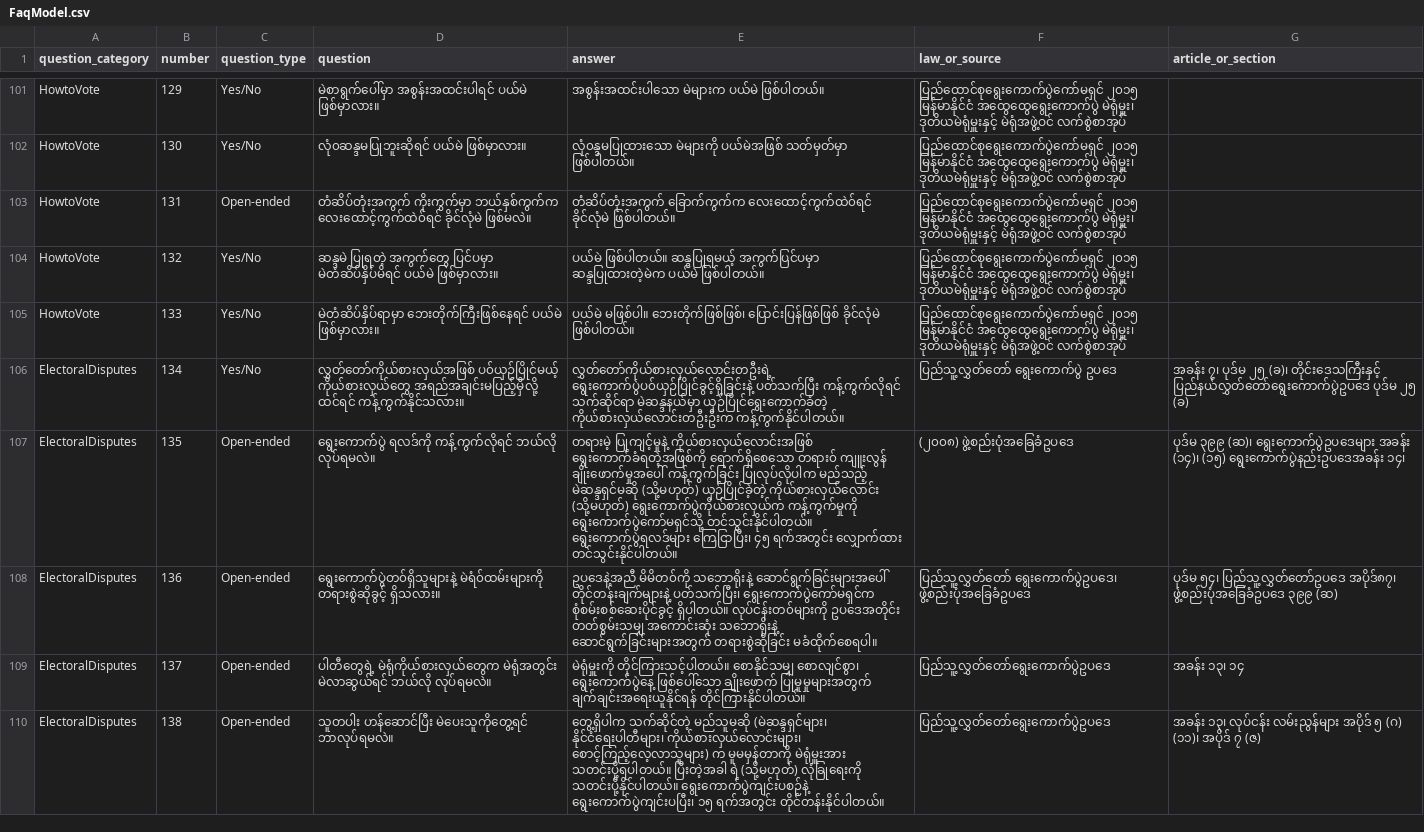
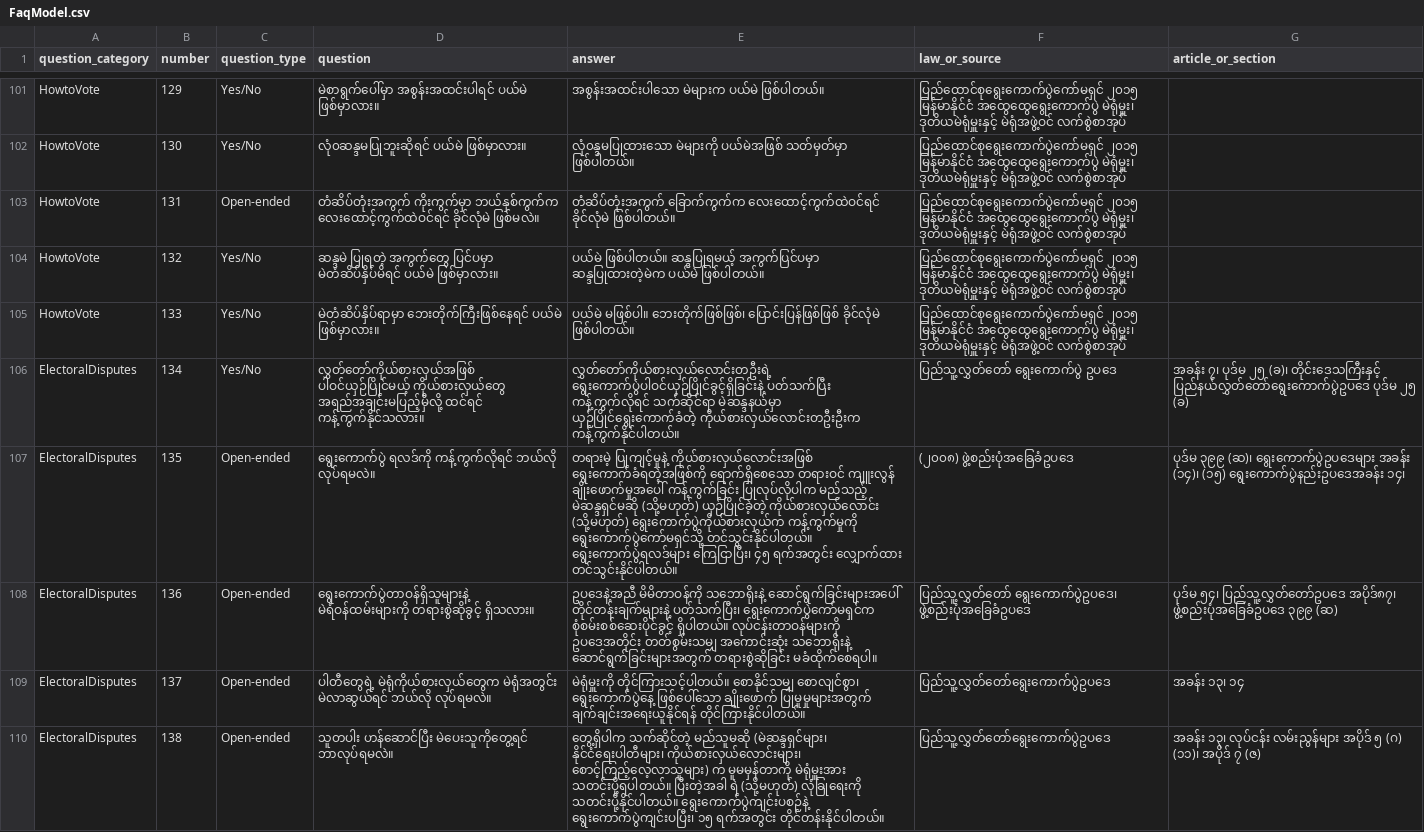
Before and after one commit to MyanmarAPI/faq-endpoint, a CSV file: storage/data/FaqModel.csv, drawn as a sheet; only a part is shown, gaps mark what is left out; the diff covers the shown part only.

Commit message:
Fixed ၀် and minor spelling errors
Fixed some spelling errors including `၀်` words, which are mistakes.

```diff
--- a/storage/data/FaqModel.csv
+++ b/storage/data/FaqModel.csv
@@ -102,8 +102,8 @@ HowtoVote,129,Yes/No,မဲစာရွက်ပေါ်မှာ အစွန
 HowtoVote,130,Yes/No,လုံ၀ဆန္ဒမပြုဘူးဆိုရင် ပယ်မဲ ဖြစ်မှာလား။,လုံ၀န္ဒမပြုထားသော မဲများကို ပယ်မဲအဖြစ် သတ်မှတ်မှာ ဖြစ်ပါတယ်။ ,ပြည်ထောင်စုရွေးကောက်ပွဲကော်မရှင် ၂၀၁၅ မြန်မာနိုင်ငံ အထွေထွေရွေးကောက်ပွဲ မဲရုံမှူး၊ ဒုတိယမဲရုံမှူးနှင့် မဲရုံအဖွဲ့ဝင် လက်စွဲစာအုပ်,
-HowtoVote,131,Open-ended,တံဆိပ်တုံးအကွက် ကိုးကွက်မှာ ဘယ်နှစ်ကွက်က လေးထောင့်ကွက်ထဲ၀်ရင် ခိုင်လုံမဲ ဖြစ်မလဲ။,တံဆိပ်တုံးအကွက် ခြောက်ကွက်က လေးထောင့်ကွက်ထဲ၀်ရင် ခိုင်လုံမဲ ဖြစ်ပါတယ်။,ပြည်ထောင်စုရွေးကောက်ပွဲကော်မရှင် ၂၀၁၅ မြန်မာနိုင်ငံ အထွေထွေရွေးကောက်ပွဲ မဲရုံမှူး၊ ဒုတိယမဲရုံမှူးနှင့် မဲရုံအဖွဲ့ဝင် လက်စွဲစာအုပ်,
+HowtoVote,131,Open-ended,တံဆိပ်တုံးအကွက် ကိုးကွက်မှာ ဘယ်နှစ်ကွက်က လေးထောင့်ကွက်ထဲဝင်ရင် ခိုင်လုံမဲ ဖြစ်မလဲ။,တံဆိပ်တုံးအကွက် ခြောက်ကွက်က လေးထောင့်ကွက်ထဲဝင်ရင် ခိုင်လုံမဲ ဖြစ်ပါတယ်။,ပြည်ထောင်စုရွေးကောက်ပွဲကော်မရှင် ၂၀၁၅ မြန်မာနိုင်ငံ အထွေထွေရွေးကောက်ပွဲ မဲရုံမှူး၊ ဒုတိယမဲရုံမှူးနှင့် မဲရုံအဖွဲ့ဝင် လက်စွဲစာအုပ်,
 HowtoVote,132,Yes/No,ဆန္ဒမဲ ပြုရတဲ့ အကွက်တွေ ပြင်ပမှာ မဲတံဆိပ်နှိပ်မိရင် ပယ်မဲ ဖြစ်မှာလား။,ပယ်မဲ ဖြစ်ပါတယ်။ ဆန္ဒပြုရမယ့် အကွက်ပြင်ပမှာ ဆန္ဒပြုထားတဲ့မဲက ပယ်မဲ ဖြစ်ပါတယ်။,ပြည်ထောင်စုရွေးကောက်ပွဲကော်မရှင် ၂၀၁၅ မြန်မာနိုင်ငံ အထွေထွေရွေးကောက်ပွဲ မဲရုံမှူး၊ ဒုတိယမဲရုံမှူးနှင့် မဲရုံအဖွဲ့ဝင် လက်စွဲစာအုပ်,
 HowtoVote,133,Yes/No,မဲတံဆိပ်နှိပ်ရာမှာ ဘေးတိုက်ကြီးဖြစ်နေရင် ပယ်မဲ ဖြစ်မှာလား။,ပယ်မဲ မဖြစ်ပါ။ ဘေးတိုက်ဖြစ်ဖြစ်၊ ပြောင်းပြန်ဖြစ်ဖြစ် ခိုင်လုံမဲ ဖြစ်ပါတယ်။,ပြည်ထောင်စုရွေးကောက်ပွဲကော်မရှင် ၂၀၁၅ မြန်မာနိုင်ငံ အထွေထွေရွေးကောက်ပွဲ မဲရုံမှူး၊ ဒုတိယမဲရုံမှူးနှင့် မဲရုံအဖွဲ့ဝင် လက်စွဲစာအုပ်,
-ElectoralDisputes,134,Yes/No,လွှတ်တော်ကိုယ်စားလှယ်အဖြစ် ပ၀်ယှဉ်ပြိုင်မယ့် ကိုယ်စားလှယ်တွေ အရည်အချင်းမပြည့်မှီလို့ ထင်ရင် ကန့်ကွက်နိုင်သလား။,လွှတ်တော်ကိုယ်စားလှယ်လောင်းတဦးရဲ့ ရွေးကောက်ပွဲပ၀်ယှဉ်ပြိုင်ခွင့်ရှိခြင်းနဲ့ ပတ်သက်ပြီး ကန့်ကွက်လိုရင် သက်ဆိုင်ရာ မဲဆန္ဒနယ်မှာ ယှဉ်ပြိုင်ရွေးကောက်ခံတဲ့ ကိုယ်စားလှယ်လောင်းတဦးဦးက ကန့်ကွက်နိုင်ပါတယ်။ ,ပြည်သူ့လွှတ်တော် ရွေးကောက်ပွဲ ဥပဒေ,အခန်း ၇၊ ပုဒ်မ ၂၅ (ခ)၊ တိုင်းဒေသကြီးနှင့် ပြည်နယ်လွှတ်တော်ရွေးကောက်ပွဲဥပဒေ ပုဒ်မ ၂၅ (ခ)
-ElectoralDisputes,135,Open-ended,ရွေးကောက်ပွဲ ရလဒ်ကို ကန့်ကွက်လိုရင် ဘယ်လို လုပ်ရမလဲ။,တရားမဲ့ ပြုကျင့်မှုနဲ့ ကိုယ်စားလှယ်လောင်းအဖြစ် ရွေးကောက်ခံရတဲ့အဖြစ်ကို ရောက်ရှိစေသော တရား၀် ကျူးလွန် ချိုးဖောက်မှုအပေါ် ကန့်ကွက်ခြင်း ပြုလုပ်လိုပါက မည်သည့် မဲဆန္ဒရှင်မဆို (သို့မဟုတ်) ယှဉ်ပြိုင်ခဲ့တဲ့ ကိုယ်စားလှယ်လောင်း (သို့မဟုတ်) ရွေးကောက်ပွဲကိုယ်စားလှယ်က ကန့်ကွက်မှုကို ရွေးကောက်ပွဲကော်မရှင်သို့ တင်သွင်းနိုင်ပါတယ်။ ရွေးကောက်ပွဲရလဒ်များ ကြေငြာပြီး၊ ၄၅ ရက်အတွင်း လျှောက်ထား တင်သွင်းနိုင်ပါတယ်။,(၂၀၀၈) ဖွဲ့စည်းပုံအခြေခံဥပဒေ,ပုဒ်မ ၃၉၉ (ဆ)၊ ရွေးကောက်ပွဲဥပဒေများ အခန်း (၁၄)၊ (၁၅) ရွေးကောက်ပွဲနည်းဥပဒေအခန်း ၁၄၊
-ElectoralDisputes,136,Open-ended,ရွေးကောက်ပွဲတ၀်ရှိသူများနဲ့ မဲရံ၀်ထမ်းများကို တရားစွဲဆိုခွင့် ရှိသလား။,ဥပဒေနဲ့အညီ မိမိတ၀်ကို သဘောရိုးနဲ့ ဆောင်ရွက်ခြင်းများအပေါ် တိုင်တန်းချက်များနဲ့ ပတ်သက်ပြီး၊ ရွေးကောက်ပွဲကော်မရှင်က စုံစမ်းစစ်ဆေးပိုင်ခွင့် ရှိပါတယ်။ လုပ်ငန်းတ၀်များကို ဥပဒေအတိုင်း တတ်စွမ်းသမျှ အကောင်းဆုံး သဘောရိုးနဲ့ ဆောင်ရွက်ခြင်းများအတွက် တရားစွဲဆိုခြင်း မခံထိုက်စေရပါ။,ပြည်သူ့လွှတ်တော် ရွေးကောက်ပွဲဥပဒေ၊ ဖွဲ့စည်းပုံအခြေခံဥပဒေ,ပုဒ်မ ၅၄၊ ပြည်သူ့လွှတ်တော်ဥပဒေ အပိုဒ်၈၇၊ ဖွဲ့စည်းပုံအခြေခံဥပဒေ ၃၉၉ (ဆ)
+ElectoralDisputes,134,Yes/No,လွှတ်တော်ကိုယ်စားလှယ်အဖြစ် ပါဝင်ယှဉ်ပြိုင်မယ့် ကိုယ်စားလှယ်တွေ အရည်အချင်းမပြည့်မှီလို့ ထင်ရင် ကန့်ကွက်နိုင်သလား။,လွှတ်တော်ကိုယ်စားလှယ်လောင်းတဦးရဲ့ ရွေးကောက်ပွဲပါဝင်ယှဉ်ပြိုင်ခွင့်ရှိခြင်းနဲ့ ပတ်သက်ပြီး ကန့်ကွက်လိုရင် သက်ဆိုင်ရာ မဲဆန္ဒနယ်မှာ ယှဉ်ပြိုင်ရွေးကောက်ခံတဲ့ ကိုယ်စားလှယ်လောင်းတဦးဦးက ကန့်ကွက်နိုင်ပါတယ်။ ,ပြည်သူ့လွှတ်တော် ရွေးကောက်ပွဲ ဥပဒေ,အခန်း ၇၊ ပုဒ်မ ၂၅ (ခ)၊ တိုင်းဒေသကြီးနှင့် ပြည်နယ်လွှတ်တော်ရွေးကောက်ပွဲဥပဒေ ပုဒ်မ ၂၅ (ခ)
+ElectoralDisputes,135,Open-ended,ရွေးကောက်ပွဲ ရလဒ်ကို ကန့်ကွက်လိုရင် ဘယ်လို လုပ်ရမလဲ။,တရားမဲ့ ပြုကျင့်မှုနဲ့ ကိုယ်စားလှယ်လောင်းအဖြစ် ရွေးကောက်ခံရတဲ့အဖြစ်ကို ရောက်ရှိစေသော တရားဝင် ကျူးလွန် ချိုးဖောက်မှုအပေါ် ကန့်ကွက်ခြင်း ပြုလုပ်လိုပါက မည်သည့် မဲဆန္ဒရှင်မဆို (သို့မဟုတ်) ယှဉ်ပြိုင်ခဲ့တဲ့ ကိုယ်စားလှယ်လောင်း (သို့မဟုတ်) ရွေးကောက်ပွဲကိုယ်စားလှယ်က ကန့်ကွက်မှုကို ရွေးကောက်ပွဲကော်မရှင်သို့ တင်သွင်းနိုင်ပါတယ်။ ရွေးကောက်ပွဲရလဒ်များ ကြေငြာပြီး၊ ၄၅ ရက်အတွင်း လျှောက်ထား တင်သွင်းနိုင်ပါတယ်။,(၂၀၀၈) ဖွဲ့စည်းပုံအခြေခံဥပဒေ,ပုဒ်မ ၃၉၉ (ဆ)၊ ရွေးကောက်ပွဲဥပဒေများ အခန်း (၁၄)၊ (၁၅) ရွေးကောက်ပွဲနည်းဥပဒေအခန်း ၁၄၊
+ElectoralDisputes,136,Open-ended,ရွေးကောက်ပွဲတာဝန်ရှိသူများနဲ့ မဲရံဝန်ထမ်းများကို တရားစွဲဆိုခွင့် ရှိသလား။,ဥပဒေနဲ့အညီ မိမိတာဝန်ကို သဘောရိုးနဲ့ ဆောင်ရွက်ခြင်းများအပေါ် တိုင်တန်းချက်များနဲ့ ပတ်သက်ပြီး၊ ရွေးကောက်ပွဲကော်မရှင်က စုံစမ်းစစ်ဆေးပိုင်ခွင့် ရှိပါတယ်။ လုပ်ငန်းတာဝန်များကို ဥပဒေအတိုင်း တတ်စွမ်းသမျှ အကောင်းဆုံး သဘောရိုးနဲ့ ဆောင်ရွက်ခြင်းများအတွက် တရားစွဲဆိုခြင်း မခံထိုက်စေရပါ။,ပြည်သူ့လွှတ်တော် ရွေးကောက်ပွဲဥပဒေ၊ ဖွဲ့စည်းပုံအခြေခံဥပဒေ,ပုဒ်မ ၅၄၊ ပြည်သူ့လွှတ်တော်ဥပဒေ အပိုဒ်၈၇၊ ဖွဲ့စည်းပုံအခြေခံဥပဒေ ၃၉၉ (ဆ)
 ElectoralDisputes,137,Open-ended,ပါတီတွေရဲ့ မဲရုံကိုယ်စားလှယ်တွေက မဲရုံအတွင်း မဲလာဆွယ်ရင် ဘယ်လို လုပ်ရမလဲ။,မဲရုံမှူးကို တိုင်ကြားသင့်ပါတယ်။ စောနိုင်သမျှ စောလျင်စွာ၊ ရွေးကောက်ပွဲနေ့ ဖြစ်ပေါ်သော ချိုးဖောက် ပြုမူမှုများအတွက် ချက်ချင်းအရေးယူနိုင်ရန် တိုင်ကြားနိုင်ပါတယ်။ ,ပြည်သူ့လွှတ်တော်ရွေးကောက်ပွဲဥပဒေ,အခန်း ၁၃၊ ၁၄
```
Also changed, not shown: 70 edited cells elsewhere in this file.
